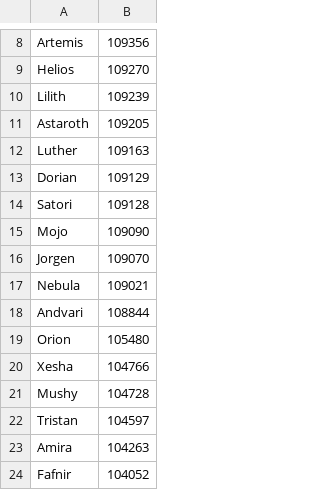
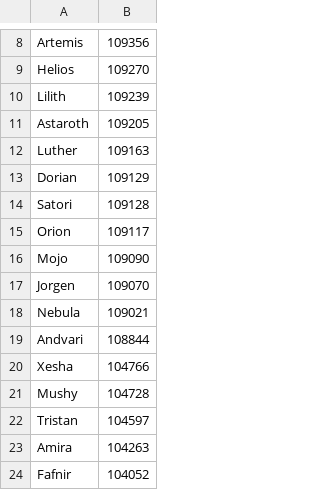
Before and after one commit to jasonwoods-7/HeroWarbot.StatUpdater, a CSV file: hero_stats.csv, drawn as a sheet; only a part is shown, gaps mark what is left out; the diff covers the shown part only.

```diff
--- a/hero_stats.csv
+++ b/hero_stats.csv
@@ -14,2 +14,3 @@ Dorian,109129
 Satori,109128
+Orion,109117
 Mojo,109090
@@ -18,3 +19,2 @@ Nebula,109021
 Andvari,108844
-Orion,105480
 Xesha,104766
```
Also changed, not shown: 15 added rows, 15 removed rows and 21 edited cells elsewhere in this file.
